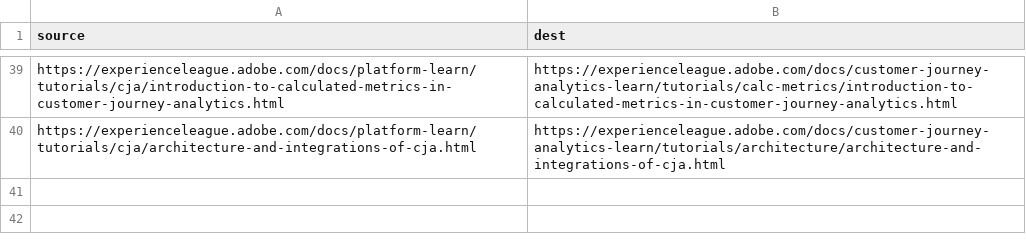
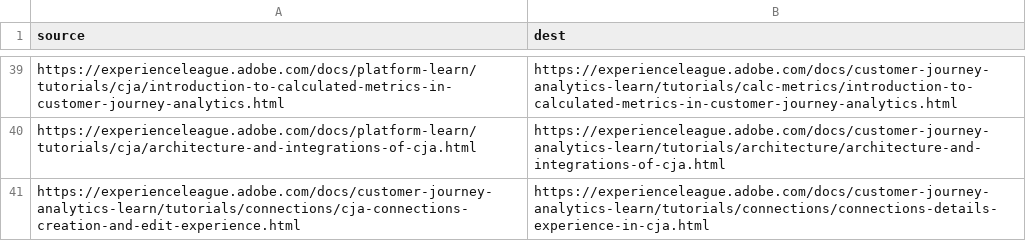
Before and after one commit to AdobeDocs/customer-journey-analytics-learn.fr-FR, a CSV file: redirects.csv, drawn as a sheet; only a part is shown, gaps mark what is left out; the diff names each change by its address in the sheet, - before the commit and + after, or states it on an @@ line.

Commit message:
Sync non localizable files for core commit b05c2a8b7875c27ad8cb5122145313de39b1575d

```diff
--- a/redirects.csv
+++ b/redirects.csv
+row 41: https://experienceleague.adobe.com/docs/customer-journey-analytics-learn/tutorials/connections/cja-connections-creation-and-edit-experience.html | https://experienceleague.adobe.com/docs/customer-journey-analytics-learn/tutorials/connections/connections-details-experience-in-cja.html
```
